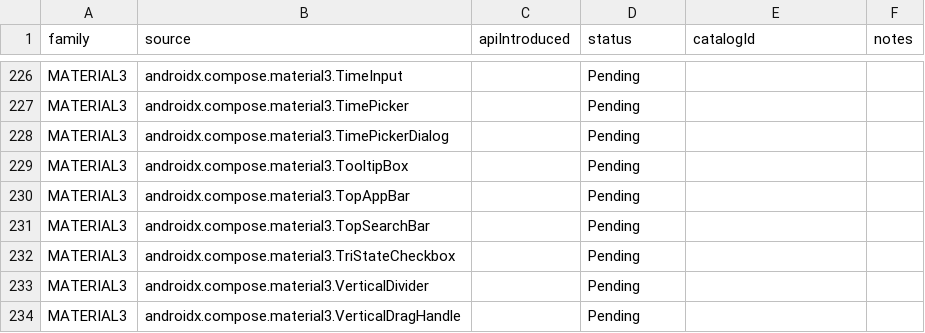
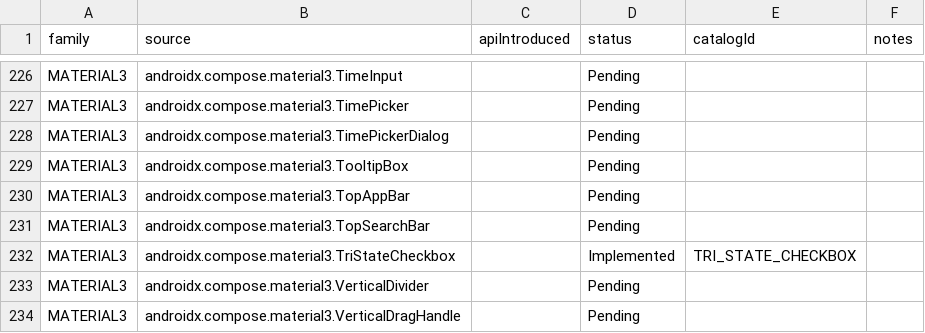
Before and after one commit to gaon12/Componentory, a CSV file: docs/component-inventory.csv, drawn as a sheet; only a part is shown, gaps mark what is left out; the diff covers the shown part only.

Commit message:
docs: record verified selection coverage and category navigation
Update the committed catalog to 39 entries and 87 available family combinations.
Mark the 14 newly verified Material selection source APIs as implemented,
including the SegmentedButton children in both choice-row samples. The audited
baseline remains 239 APIs, with 65 implemented and 174 pending.

Describe combined category search and preserve the difference between missing
implementations and unsupported APIs. Record the actual device configuration
and separate passing selection/filter runs from the initially failed full run.
Keep the uncommitted input experiments outside the verified coverage count
while autocomplete and spinner popup testing remains unfinished.

Validation: reviewed the documentation, revision, local links, and inventory
row counts. git diff --check passed. This documentation-only commit requires
no additional application tests; it cites the existing real-device evidence.

```diff
--- a/docs/component-inventory.csv
+++ b/docs/component-inventory.csv
@@ -231,3 +231,3 @@ family,source,apiIntroduced,status,catalogId,notes
 "MATERIAL3","androidx.compose.material3.TopSearchBar","","Pending","",""
-"MATERIAL3","androidx.compose.material3.TriStateCheckbox","","Pending","",""
+"MATERIAL3","androidx.compose.material3.TriStateCheckbox","","Implemented","TRI_STATE_CHECKBOX",""
 "MATERIAL3","androidx.compose.material3.VerticalDivider","","Pending","",""
```
Also changed, not shown: 27 edited cells elsewhere in this file, 3 other files.
